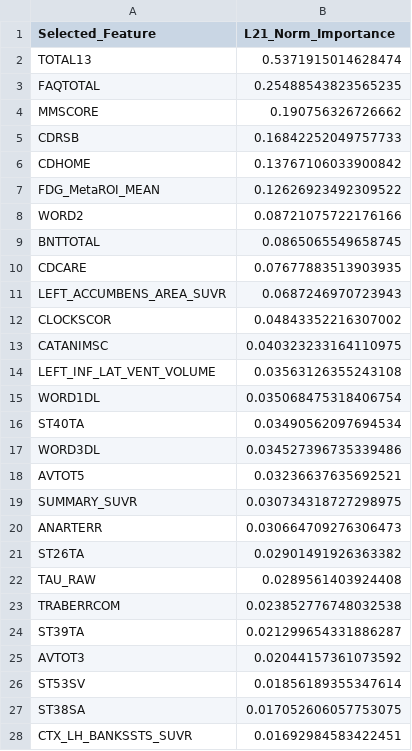
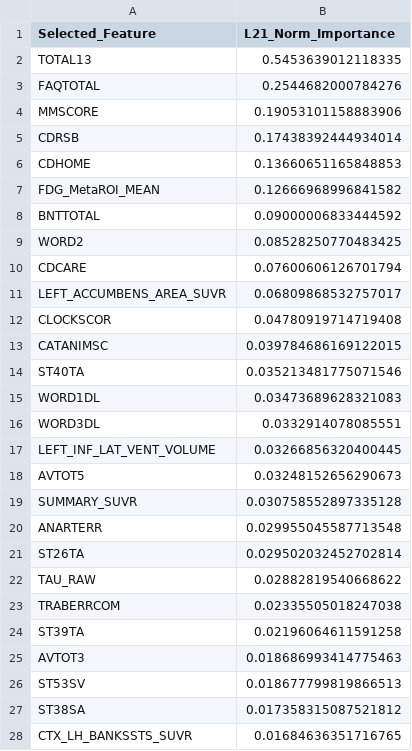
Before and after one commit to alexchbib/Framework-QUBO-feauture-slection, a CSV file: benchmark 1 multitask learning/selected_features_benchmark1.csv, drawn as a sheet; only a part is shown; the diff covers the shown part only.

```diff
--- a/benchmark 1 multitask learning/selected_features_benchmark1.csv
+++ b/benchmark 1 multitask learning/selected_features_benchmark1.csv
@@ -1,28 +1,28 @@
 Selected_Feature,L21_Norm_Importance
-TOTAL13,0.5371915014628474
-FAQTOTAL,0.25488543823565235
-MMSCORE,0.190756326726662
-CDRSB,0.16842252049757733
-CDHOME,0.13767106033900842
-FDG_MetaROI_MEAN,0.12626923492309522
-WORD2,0.08721075722176166
-BNTTOTAL,0.0865065549658745
-CDCARE,0.07677883513903935
-LEFT_ACCUMBENS_AREA_SUVR,0.0687246970723943
-CLOCKSCOR,0.04843352216307002
-CATANIMSC,0.040323233164110975
-LEFT_INF_LAT_VENT_VOLUME,0.03563126355243108
-WORD1DL,0.035068475318406754
-ST40TA,0.03490562097694534
-WORD3DL,0.034527396735339486
-AVTOT5,0.03236637635692521
-SUMMARY_SUVR,0.030734318727298975
-ANARTERR,0.030664709276306473
-ST26TA,0.02901491926363382
-TAU_RAW,0.0289561403924408
-TRABERRCOM,0.023852776748032538
-ST39TA,0.021299654331886287
-AVTOT3,0.02044157361073592
-ST53SV,0.01856189355347614
-ST38SA,0.017052606057753075
-CTX_LH_BANKSSTS_SUVR,0.01692984583422451
+TOTAL13,0.5453639012118335
+FAQTOTAL,0.2544682000784276
+MMSCORE,0.19053101158883906
+CDRSB,0.17438392444934014
+CDHOME,0.13660651165848853
+FDG_MetaROI_MEAN,0.12666968996841582
+BNTTOTAL,0.09000006833444592
+WORD2,0.08528250770483425
+CDCARE,0.07600606126701794
+LEFT_ACCUMBENS_AREA_SUVR,0.06809868532757017
+CLOCKSCOR,0.04780919714719408
+CATANIMSC,0.039784686169122015
+ST40TA,0.035213481775071546
+WORD1DL,0.03473689628321083
+WORD3DL,0.0332914078085551
+LEFT_INF_LAT_VENT_VOLUME,0.03266856320400445
+AVTOT5,0.03248152656290673
+SUMMARY_SUVR,0.030758552897335128
+ANARTERR,0.029955045587713548
+ST26TA,0.029502032452702814
+TAU_RAW,0.02882819540668622
+TRABERRCOM,0.02335505018247038
+ST39TA,0.02196064611591258
+AVTOT3,0.018686993414775463
+ST53SV,0.018677799819866513
+ST38SA,0.017358315087521812
+CTX_LH_BANKSSTS_SUVR,0.01684636351716765
```
Also changed, not shown: 15 added rows, 15 removed rows and 16 edited cells elsewhere in this file, 5 other files.
